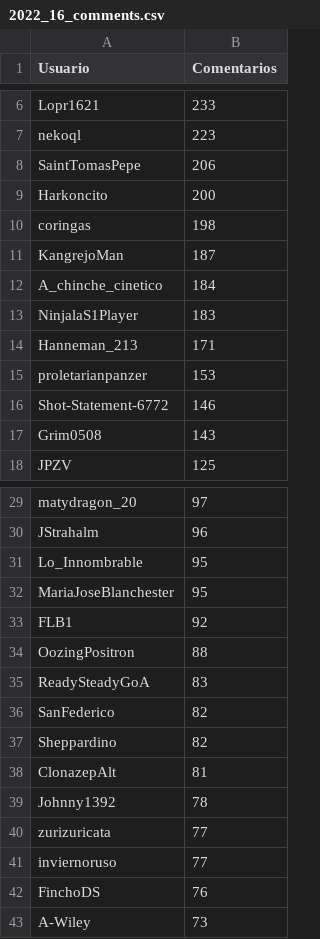
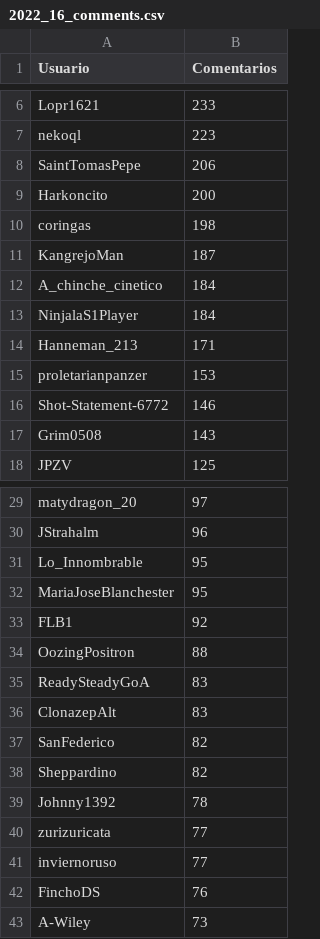
Before and after one commit to djxzinik/rChileRandom-Bot, a CSV file: weekly/2022_16_comments.csv, drawn as a sheet; only a part is shown, gaps mark what is left out.

```diff
--- a/weekly/2022_16_comments.csv
+++ b/weekly/2022_16_comments.csv
@@ -12,3 +12,3 @@ KangrejoMan,187
 A_chinche_cinetico,184
-NinjalaS1Player,183
+NinjalaS1Player,184
 Hanneman_213,171
@@ -35,5 +35,5 @@ OozingPositron,88
 ReadySteadyGoA,83
+ClonazepAlt,83
 SanFederico,82
 Sheppardino,82
-ClonazepAlt,81
 Johnny1392,78
```
Also changed, not shown: Users_comments.csv, weekly/2022_15_comments.csv, 6 other files.
